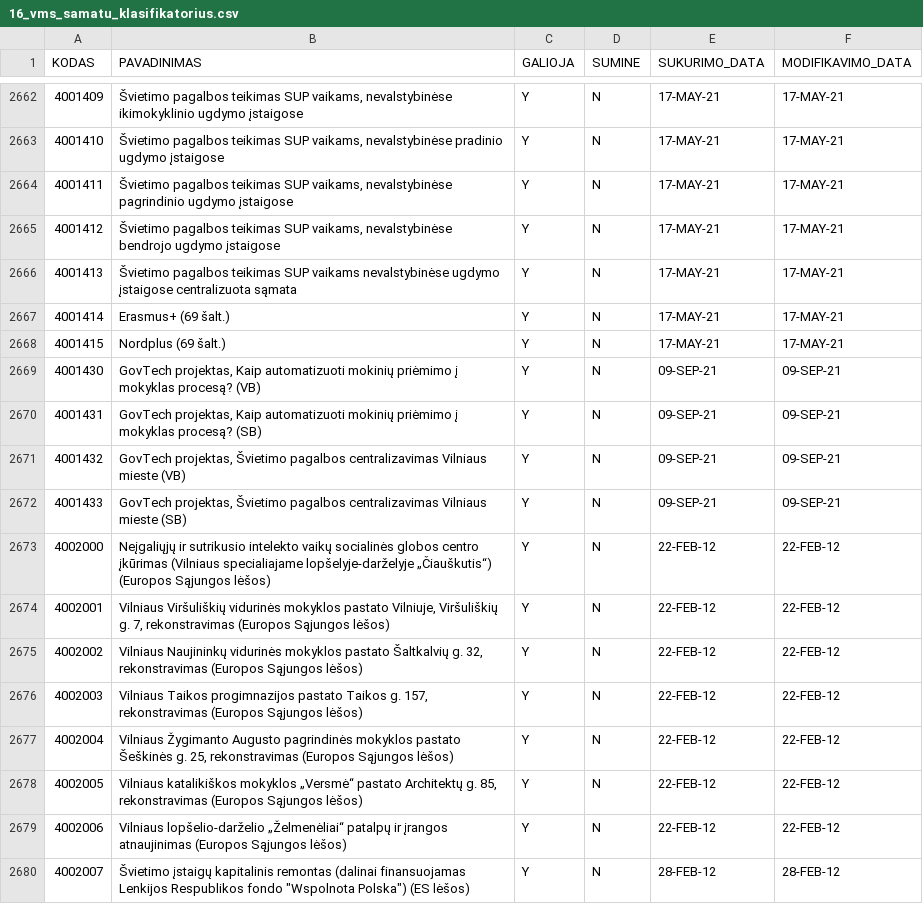
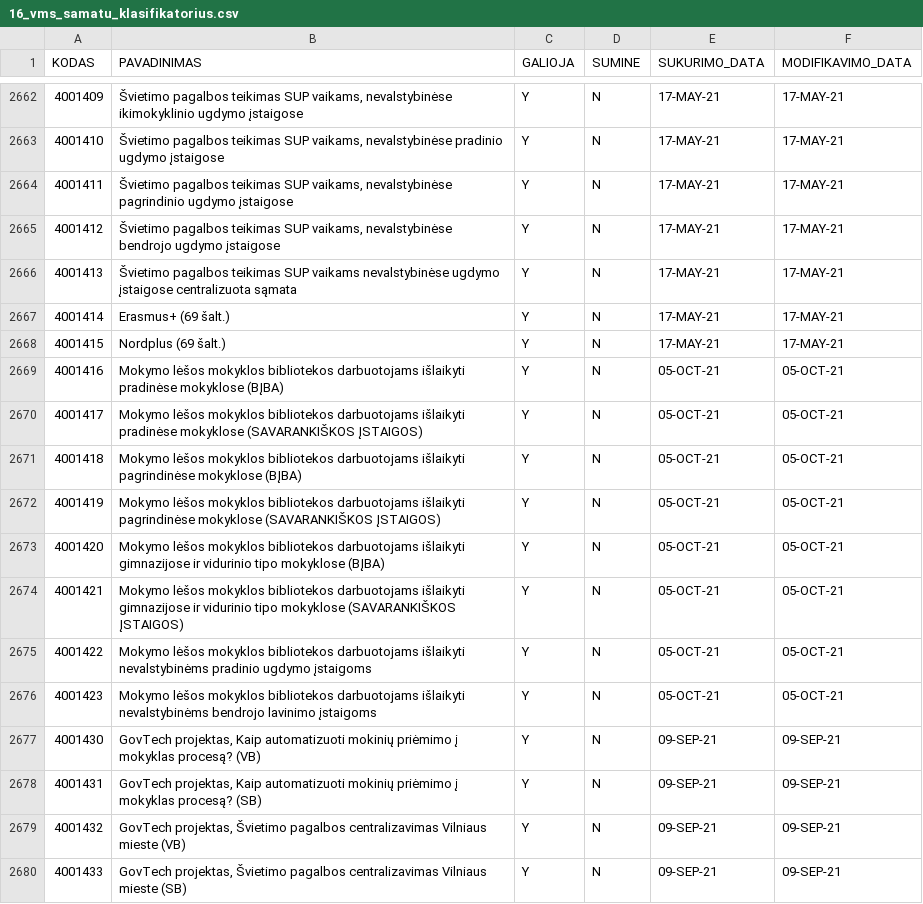
Before and after one commit to vilnius/biudzetas, a CSV file: data/16_vms_samatu_klasifikatorius.csv, drawn as a sheet; only a part is shown, gaps mark what is left out; the shorter side is filled out with more unchanged rows.

```diff
--- a/data/16_vms_samatu_klasifikatorius.csv
+++ b/data/16_vms_samatu_klasifikatorius.csv
@@ -2668,2 +2668,10 @@ KODAS;PAVADINIMAS;GALIOJA;SUMINE;SUKURIMO_DATA;MODIFIKAVIMO_DATA
 4001415;"Nordplus (69 šalt.)";Y;N;17-MAY-21;17-MAY-21
+4001416;"Mokymo lėšos mokyklos bibliotekos darbuotojams išlaikyti pradinėse mokyklose (BĮBA)";Y;N;05-OCT-21;05-OCT-21
+4001417;"Mokymo lėšos mokyklos bibliotekos darbuotojams išlaikyti pradinėse mokyklose (SAVARANKIŠKOS ĮSTAIGOS)";Y;N;05-OCT-21;05-OCT-21
+4001418;"Mokymo lėšos mokyklos bibliotekos darbuotojams išlaikyti pagrindinėse mokyklose (BĮBA)";Y;N;05-OCT-21;05-OCT-21
+4001419;"Mokymo lėšos mokyklos bibliotekos darbuotojams išlaikyti pagrindinėse mokyklose (SAVARANKIŠKOS ĮSTAIGOS)";Y;N;05-OCT-21;05-OCT-21
+4001420;"Mokymo lėšos mokyklos bibliotekos darbuotojams išlaikyti gimnazijose ir vidurinio tipo mokyklose (BĮBA)";Y;N;05-OCT-21;05-OCT-21
+4001421;"Mokymo lėšos mokyklos bibliotekos darbuotojams išlaikyti gimnazijose ir vidurinio tipo mokyklose (SAVARANKIŠKOS ĮSTAIGOS)";Y;N;05-OCT-21;05-OCT-21
+4001422;"Mokymo lėšos mokyklos bibliotekos darbuotojams išlaikyti nevalstybinėms pradinio ugdymo įstaigoms";Y;N;05-OCT-21;05-OCT-21
+4001423;"Mokymo lėšos mokyklos bibliotekos darbuotojams išlaikyti nevalstybinėms bendrojo lavinimo įstaigoms";Y;N;05-OCT-21;05-OCT-21
 4001430;"GovTech projektas, Kaip automatizuoti mokinių priėmimo į mokyklas procesą? (VB)";Y;N;09-SEP-21;09-SEP-21
```
Also changed, not shown: data/8_ismokos_tarybos_nariams.csv, data/9_kanceliarines.csv, 7 other files.
